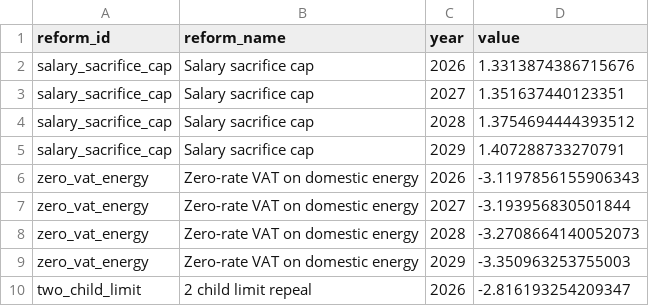
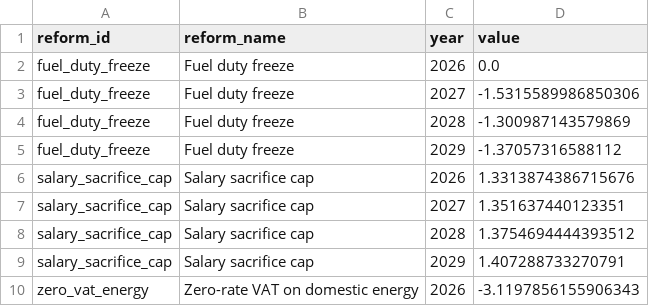
Before and after one commit to PolicyEngine/uk-autumn-budget-dashboard, a CSV file: public/data/budgetary_impact.csv, drawn as a sheet; only a part is shown; the shorter side is filled out with more unchanged rows; the diff names each change by its address in the sheet, - before the commit and + after, or states it on an @@ line.

```diff
--- a/public/data/budgetary_impact.csv
+++ b/public/data/budgetary_impact.csv
+row 2: fuel_duty_freeze | Fuel duty freeze | 2026 | 0.0
+row 3: fuel_duty_freeze | Fuel duty freeze | 2027 | -1.5315589986850306
+row 4: fuel_duty_freeze | Fuel duty freeze | 2028 | -1.300987143579869
+row 5: fuel_duty_freeze | Fuel duty freeze | 2029 | -1.37057316588112
```
Also changed, not shown: public/data/distributional_impact.csv, public/data/metrics.csv, 9 other files.
